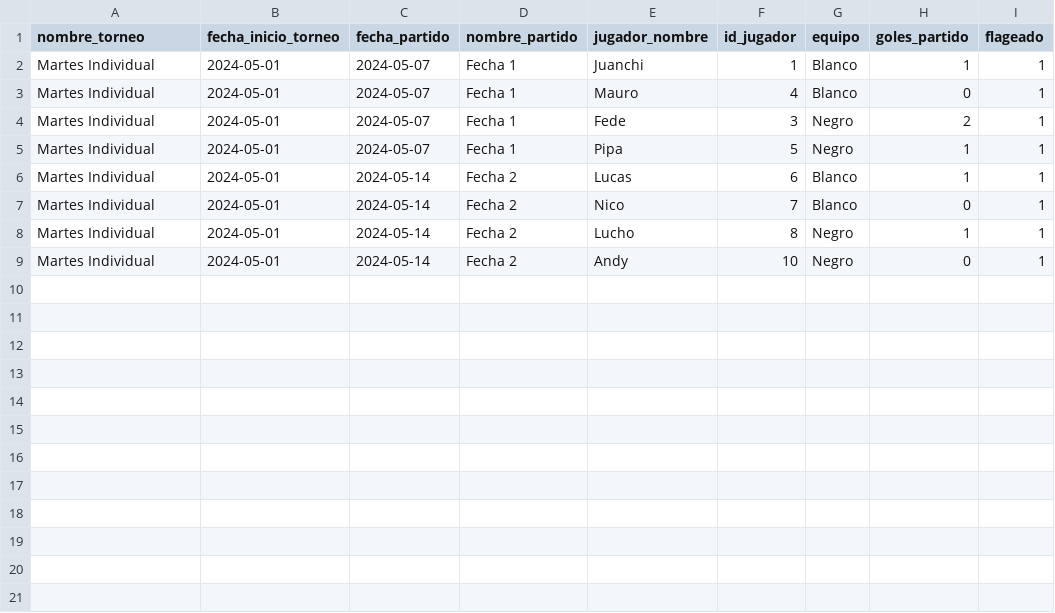
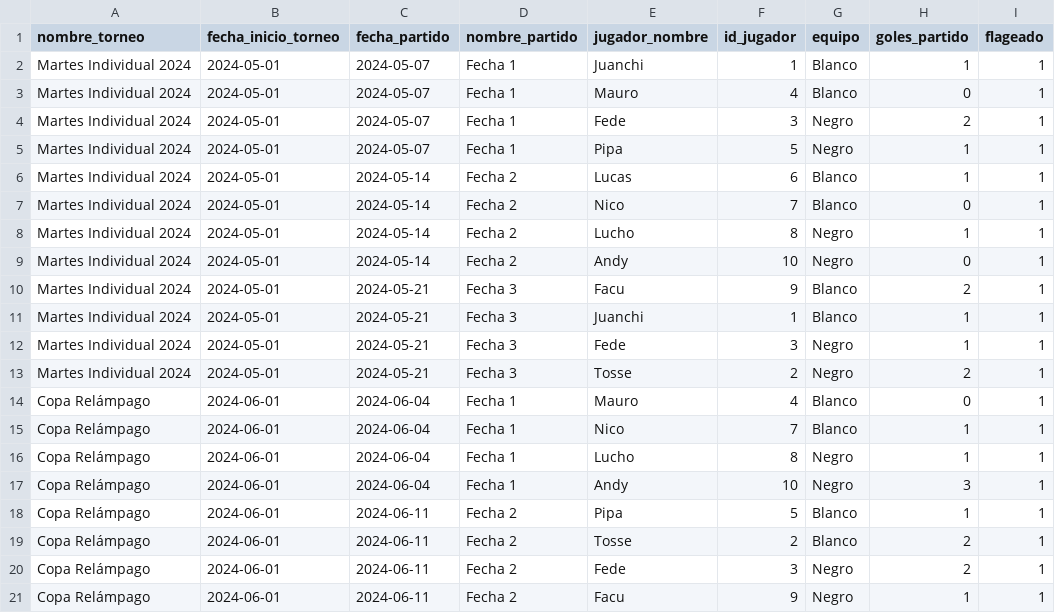
Before and after one commit to Juanchirobot/torneo-martes, a CSV file: resultados.csv, drawn as a sheet.

Commit message:
Update resultados.csv

```diff
--- a/resultados.csv
+++ b/resultados.csv
@@ -1,9 +1,21 @@
 nombre_torneo,fecha_inicio_torneo,fecha_partido,nombre_partido,jugador_nombre,id_jugador,equipo,goles_partido,flageado
-Martes Individual,2024-05-01,2024-05-07,Fecha 1,Juanchi,1,Blanco,1,1
-Martes Individual,2024-05-01,2024-05-07,Fecha 1,Mauro,4,Blanco,0,1
-Martes Individual,2024-05-01,2024-05-07,Fecha 1,Fede,3,Negro,2,1
-Martes Individual,2024-05-01,2024-05-07,Fecha 1,Pipa,5,Negro,1,1
-Martes Individual,2024-05-01,2024-05-14,Fecha 2,Lucas,6,Blanco,1,1
-Martes Individual,2024-05-01,2024-05-14,Fecha 2,Nico,7,Blanco,0,1
-Martes Individual,2024-05-01,2024-05-14,Fecha 2,Lucho,8,Negro,1,1
-Martes Individual,2024-05-01,2024-05-14,Fecha 2,Andy,10,Negro,0,1
+Martes Individual 2024,2024-05-01,2024-05-07,Fecha 1,Juanchi,1,Blanco,1,1
+Martes Individual 2024,2024-05-01,2024-05-07,Fecha 1,Mauro,4,Blanco,0,1
+Martes Individual 2024,2024-05-01,2024-05-07,Fecha 1,Fede,3,Negro,2,1
+Martes Individual 2024,2024-05-01,2024-05-07,Fecha 1,Pipa,5,Negro,1,1
+Martes Individual 2024,2024-05-01,2024-05-14,Fecha 2,Lucas,6,Blanco,1,1
+Martes Individual 2024,2024-05-01,2024-05-14,Fecha 2,Nico,7,Blanco,0,1
+Martes Individual 2024,2024-05-01,2024-05-14,Fecha 2,Lucho,8,Negro,1,1
+Martes Individual 2024,2024-05-01,2024-05-14,Fecha 2,Andy,10,Negro,0,1
+Martes Individual 2024,2024-05-01,2024-05-21,Fecha 3,Facu,9,Blanco,2,1
+Martes Individual 2024,2024-05-01,2024-05-21,Fecha 3,Juanchi,1,Blanco,1,1
+Martes Individual 2024,2024-05-01,2024-05-21,Fecha 3,Fede,3,Negro,1,1
+Martes Individual 2024,2024-05-01,2024-05-21,Fecha 3,Tosse,2,Negro,2,1
+Copa Relámpago,2024-06-01,2024-06-04,Fecha 1,Mauro,4,Blanco,0,1
+Copa Relámpago,2024-06-01,2024-06-04,Fecha 1,Nico,7,Blanco,1,1
+Copa Relámpago,2024-06-01,2024-06-04,Fecha 1,Lucho,8,Negro,1,1
+Copa Relámpago,2024-06-01,2024-06-04,Fecha 1,Andy,10,Negro,3,1
+Copa Relámpago,2024-06-01,2024-06-11,Fecha 2,Pipa,5,Blanco,1,1
+Copa Relámpago,2024-06-01,2024-06-11,Fecha 2,Tosse,2,Blanco,2,1
+Copa Relámpago,2024-06-01,2024-06-11,Fecha 2,Fede,3,Negro,2,1
+Copa Relámpago,2024-06-01,2024-06-11,Fecha 2,Facu,9,Negro,1,1
```
